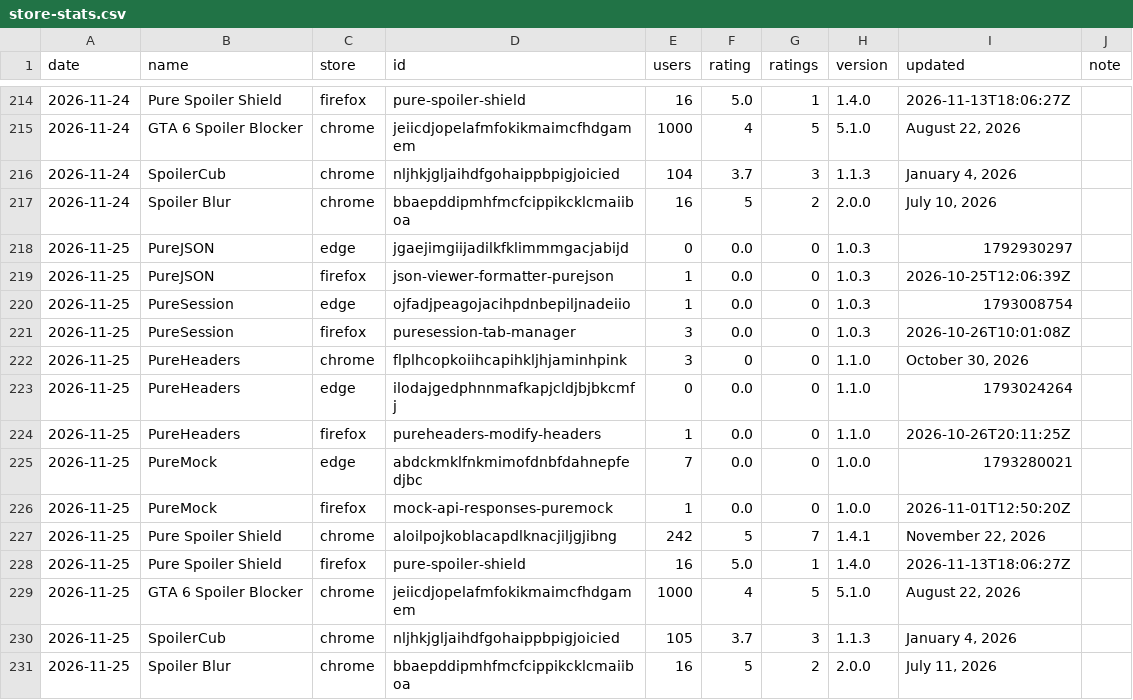
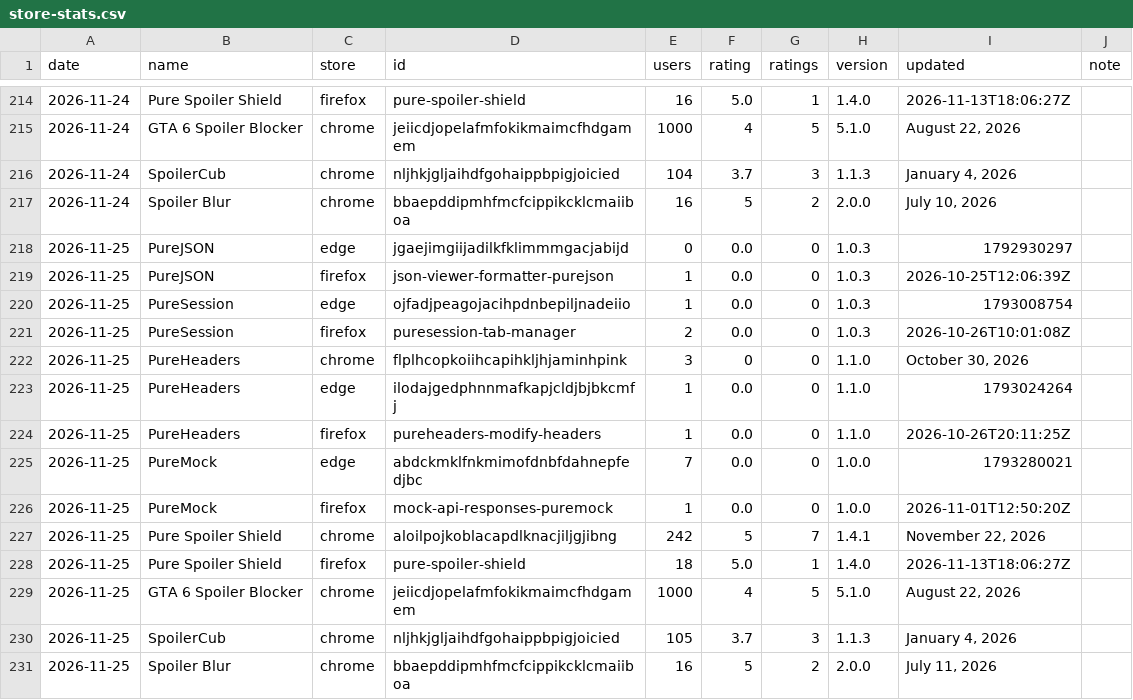
Before and after one commit to qwemort/pure-guides, a CSV file: data/store-stats.csv, drawn as a sheet; only a part is shown, gaps mark what is left out.

```diff
--- a/data/store-stats.csv
+++ b/data/store-stats.csv
@@ -220,5 +220,5 @@ date,name,store,id,users,rating,ratings,version,updated,note
 2026-11-25,PureSession,edge,ojfadjpeagojacihpdnbepiljnadeiio,1,0.0,0,1.0.3,1793008754,
-2026-11-25,PureSession,firefox,puresession-tab-manager,3,0.0,0,1.0.3,2026-10-26T10:01:08Z,
+2026-11-25,PureSession,firefox,puresession-tab-manager,2,0.0,0,1.0.3,2026-10-26T10:01:08Z,
 2026-11-25,PureHeaders,chrome,flplhcopkoiihcapihkljhjaminhpink,3,0,0,1.1.0,"October 30, 2026",
-2026-11-25,PureHeaders,edge,ilodajgedphnnmafkapjcldjbjbkcmfj,0,0.0,0,1.1.0,1793024264,
+2026-11-25,PureHeaders,edge,ilodajgedphnnmafkapjcldjbjbkcmfj,1,0.0,0,1.1.0,1793024264,
 2026-11-25,PureHeaders,firefox,pureheaders-modify-headers,1,0.0,0,1.1.0,2026-10-26T20:11:25Z,
@@ -227,3 +227,3 @@ date,name,store,id,users,rating,ratings,version,updated,note
 2026-11-25,Pure Spoiler Shield,chrome,aloilpojkoblacapdlknacjiljgjibng,242,5,7,1.4.1,"November 22, 2026",
-2026-11-25,Pure Spoiler Shield,firefox,pure-spoiler-shield,16,5.0,1,1.4.0,2026-11-13T18:06:27Z,
+2026-11-25,Pure Spoiler Shield,firefox,pure-spoiler-shield,18,5.0,1,1.4.0,2026-11-13T18:06:27Z,
 2026-11-25,GTA 6 Spoiler Blocker,chrome,jeiicdjopelafmfokikmaimcfhdgamem,1000,4,5,5.1.0,"August 22, 2026",
```
